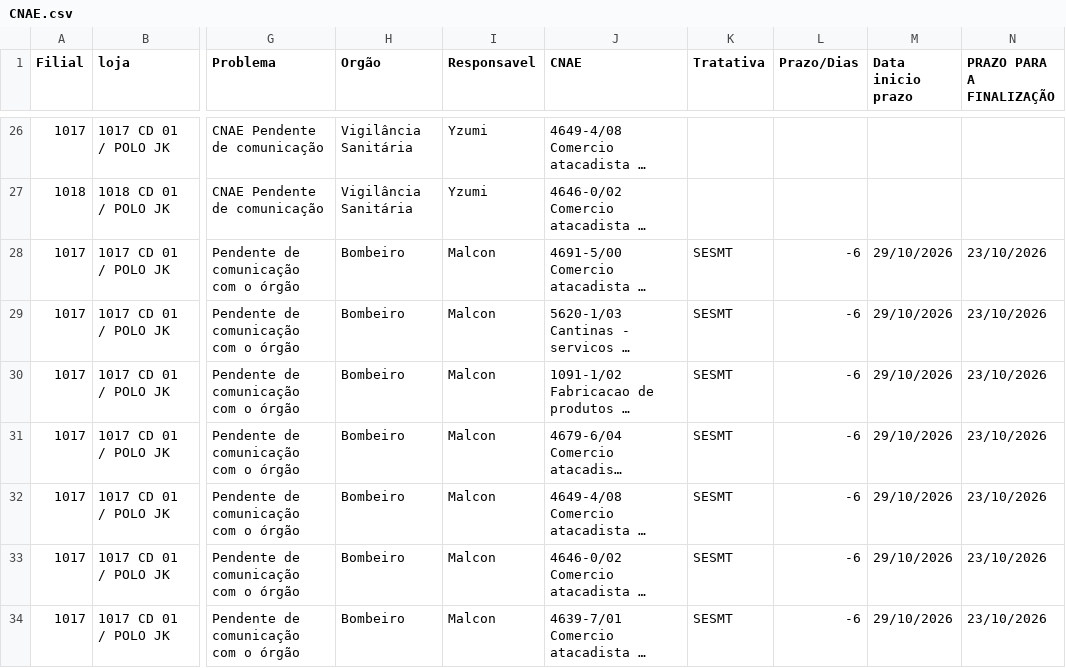
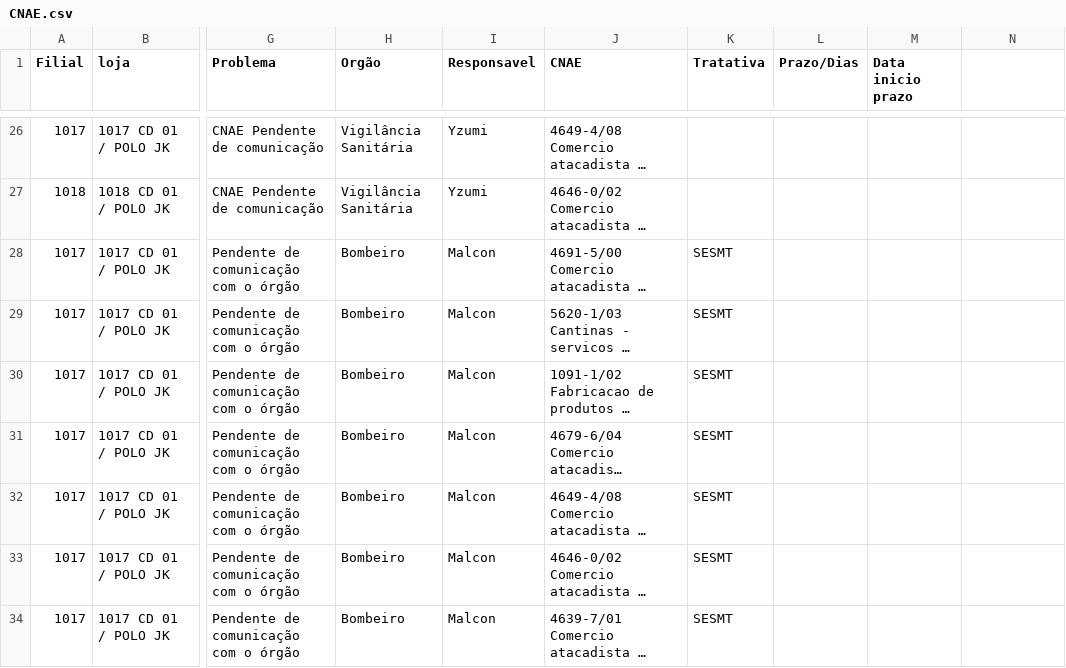
Before and after one commit to ericpaulorodrigues9-dev/DASHBOARD-LICENCAS, a CSV file: CNAE.csv, drawn as a sheet; only a part is shown, gaps mark what is left out; long unchanged cells end in …; the diff covers the shown part only; the diff names each change by its address in the sheet, - before the commit and + after, or states it on an @@ line.

```diff
--- a/CNAE.csv
+++ b/CNAE.csv
-N1: PRAZO PARA A FINALIZAÇÃO
+N1: (empty)
-L28:L34 (Prazo/Dias): -6
+L28:L34 (Prazo/Dias): (empty)
-M28:M34 (Data inicio prazo): 29/10/2026
+M28:M34 (Data inicio prazo): (empty)
-N28:N34: 23/10/2026
+N28:N34: (empty)
```
Also changed, not shown: 3 added rows and 75 edited cells elsewhere in this file.
